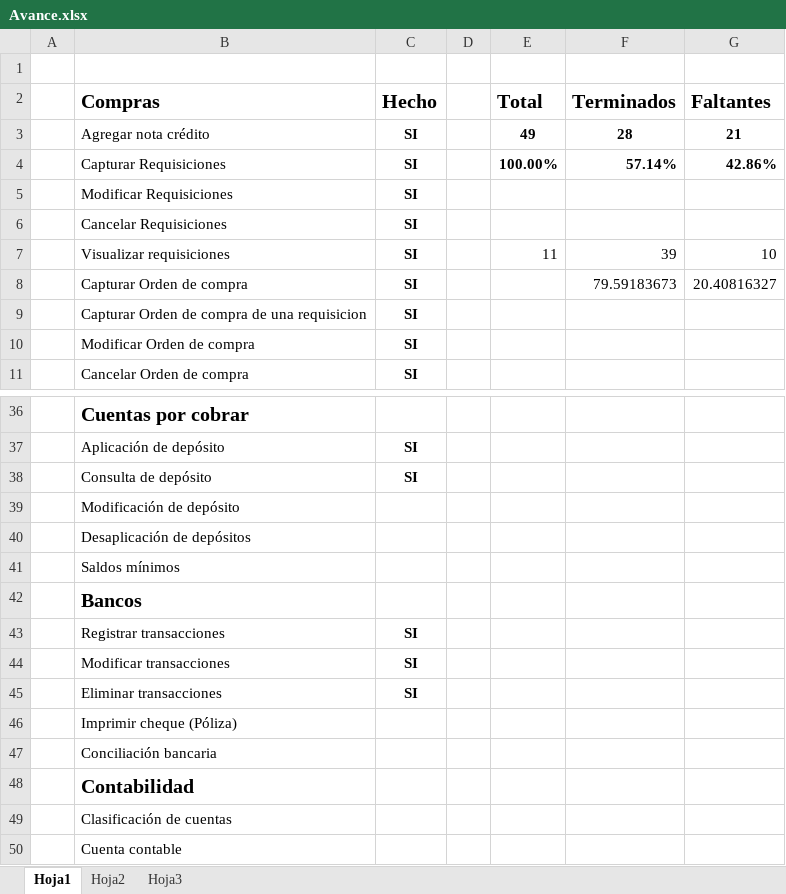
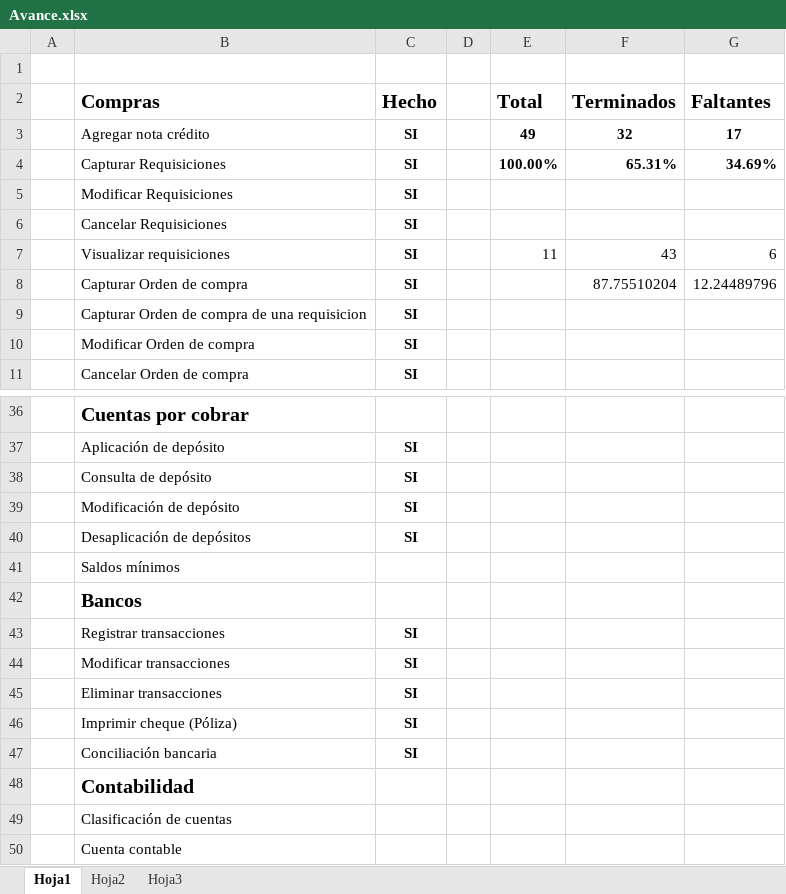
Before and after one commit to HectorGlez4/BMSolutions, an Excel workbook: ERP/Propuesta/UC/Avance.xlsx, sheet Hoja1, drawn as a sheet; only a part is shown, gaps mark what is left out; values as stored, in another font and other column widths than the file's, no borders; the diff names each change by its address in the sheet, - before the commit and + after, or states it on an @@ line.

```diff
--- a/ERP/Propuesta/UC/Avance.xlsx (sheet Hoja1)
+++ b/ERP/Propuesta/UC/Avance.xlsx (sheet Hoja1)
-F3 (Terminados): 28
+F3 (Terminados): 32
-G3 (Faltantes): 21
+G3 (Faltantes): 17
-F4 (Terminados): 57.14%
+F4 (Terminados): 65.31%
-G4 (Faltantes): 42.86%
+G4 (Faltantes): 34.69%
-F7 (Terminados): 39
+F7 (Terminados): 43
-G7 (Faltantes): 10
+G7 (Faltantes): 6
-F8 (Terminados): 79.59183673
+F8 (Terminados): 87.75510204
-G8 (Faltantes): 20.40816327
+G8 (Faltantes): 12.24489796
-C39:C40 (Hecho): (empty)
+C39:C40 (Hecho): SI
-C46:C47 (Hecho): (empty)
+C46:C47 (Hecho): SI
```
Also changed, not shown: 3 other files.
